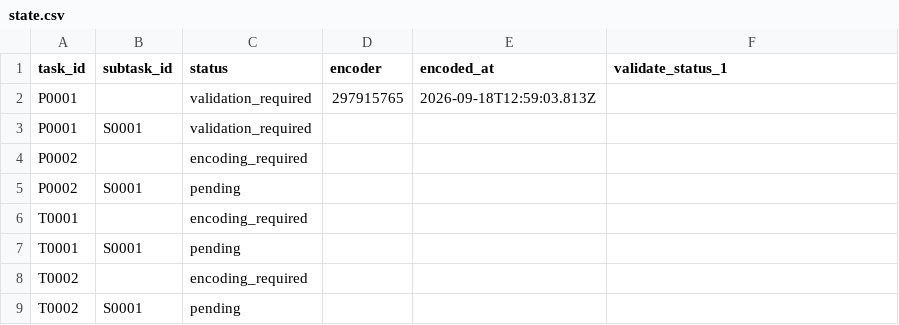
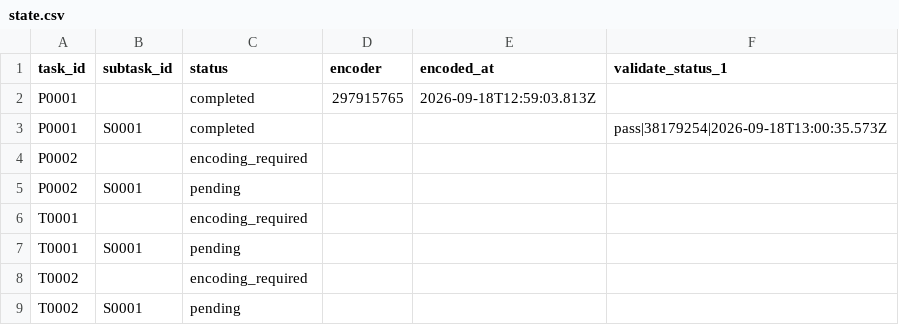
Before and after one commit to ohwjd/omr-test-2, a CSV file: tracking/state.csv, drawn as a sheet.

```diff
--- a/tracking/state.csv
+++ b/tracking/state.csv
@@ -1,4 +1,4 @@
 task_id,subtask_id,status,encoder,encoded_at,validate_status_1
-P0001,,validation_required,297915765,2026-09-18T12:59:03.813Z,
-P0001,S0001,validation_required,,,
+P0001,,completed,297915765,2026-09-18T12:59:03.813Z,
+P0001,S0001,completed,,,pass|38179254|2026-09-18T13:00:35.573Z
 P0002,,encoding_required,,,
```
Also changed, not shown: tracking/history.csv, 1 other file.
